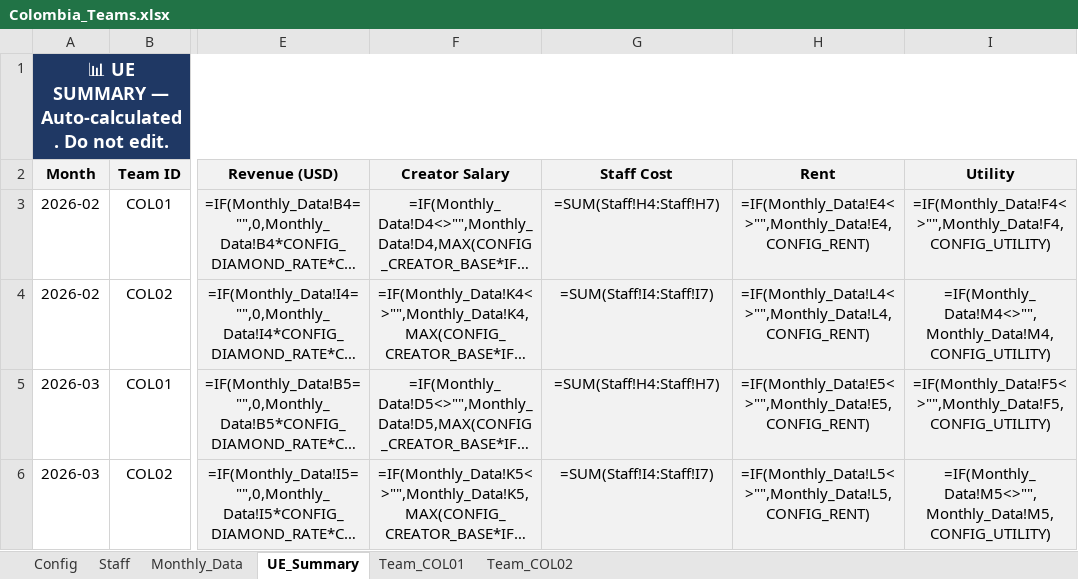
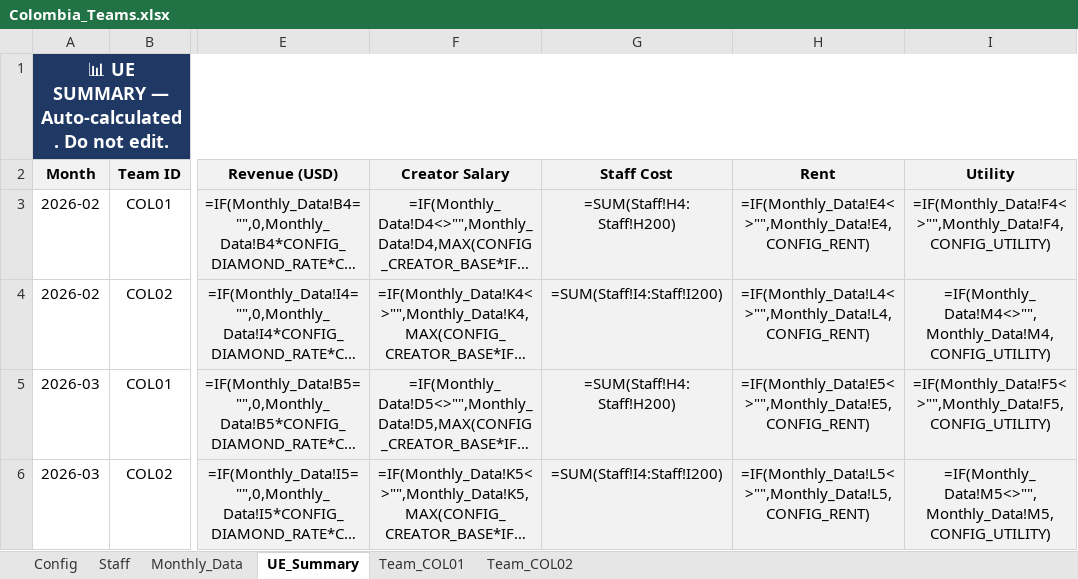
Before and after one commit to fooox1116/Lionlive-Dashboard, an Excel workbook: Colombia_Teams.xlsx, sheet UE_Summary, drawn as a sheet; only a part is shown, gaps mark what is left out; long unchanged cells end in …; values as stored, in another font and other column widths than the file's, no borders; formulas without a stored value are shown as written; the diff names each change by its address in the sheet, - before the commit and + after, or states it on an @@ line.

```diff
--- a/Colombia_Teams.xlsx (sheet UE_Summary)
+++ b/Colombia_Teams.xlsx (sheet UE_Summary)
-G3 (Staff Cost): =SUM(Staff!H4:Staff!H7)
+G3 (Staff Cost): =SUM(Staff!H4:Staff!H200)
-G4 (Staff Cost): =SUM(Staff!I4:Staff!I7)
+G4 (Staff Cost): =SUM(Staff!I4:Staff!I200)
-G5 (Staff Cost): =SUM(Staff!H4:Staff!H7)
+G5 (Staff Cost): =SUM(Staff!H4:Staff!H200)
-G6 (Staff Cost): =SUM(Staff!I4:Staff!I7)
+G6 (Staff Cost): =SUM(Staff!I4:Staff!I200)
```
Also changed, not shown: 1 other file.
